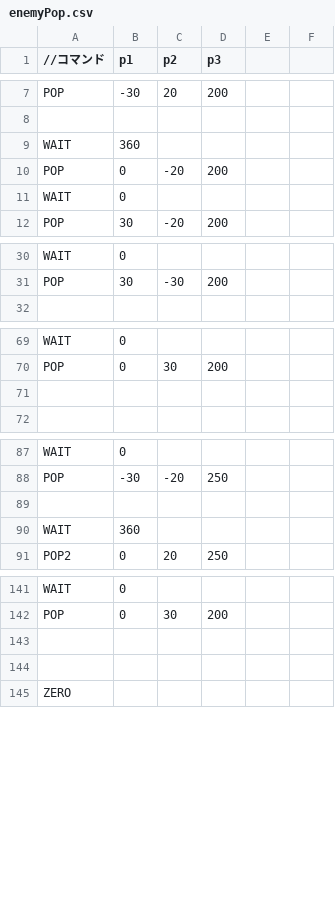
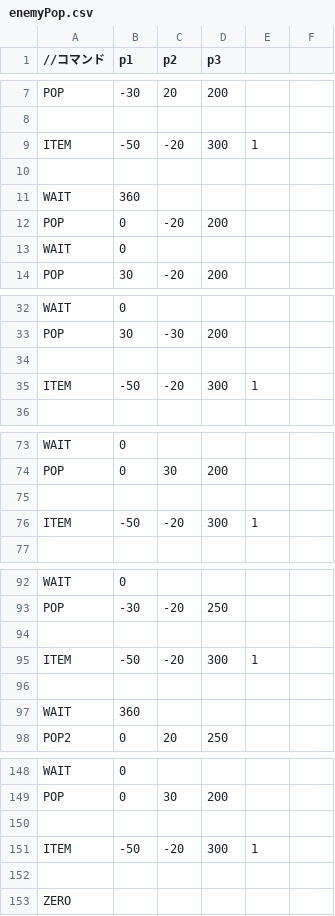
Before and after one commit to kKatsumatAa/MeshiEngine, a CSV file: Resources/enemyPop.csv, drawn as a sheet; only a part is shown, gaps mark what is left out; the diff covers the shown part only; the diff names each change by its address in the sheet, - before the commit and + after, or states it on an @@ line.

```diff
--- a/Resources/enemyPop.csv
+++ b/Resources/enemyPop.csv
+row 9: ITEM | -50 | -20 | 300 | 1
+row 10: (empty)
+row 34: (empty)
+row 35: ITEM | -50 | -20 | 300 | 1
+row 76: ITEM | -50 | -20 | 300 | 1
+row 94: (empty)
+row 95: ITEM | -50 | -20 | 300 | 1
+row 151: ITEM | -50 | -20 | 300 | 1
```
Also changed, not shown: 1 edited cell elsewhere in this file, 11 other files.
